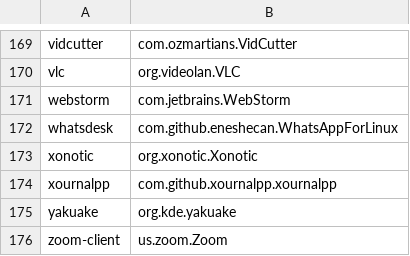
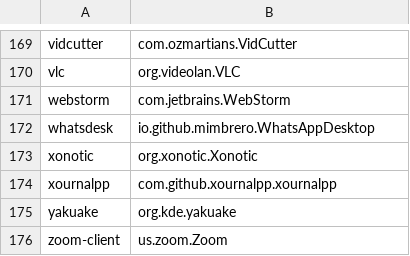
Before and after one commit to popey/unsnap, a CSV file: applist.csv, drawn as a sheet; only a part is shown, gaps mark what is left out.

Commit message:
Update applist.csv

```diff
--- a/applist.csv
+++ b/applist.csv
@@ -171,3 +171,3 @@ vlc,org.videolan.VLC
 webstorm,com.jetbrains.WebStorm
-whatsdesk,com.github.eneshecan.WhatsAppForLinux
+whatsdesk,io.github.mimbrero.WhatsAppDesktop
 xonotic,org.xonotic.Xonotic
```
